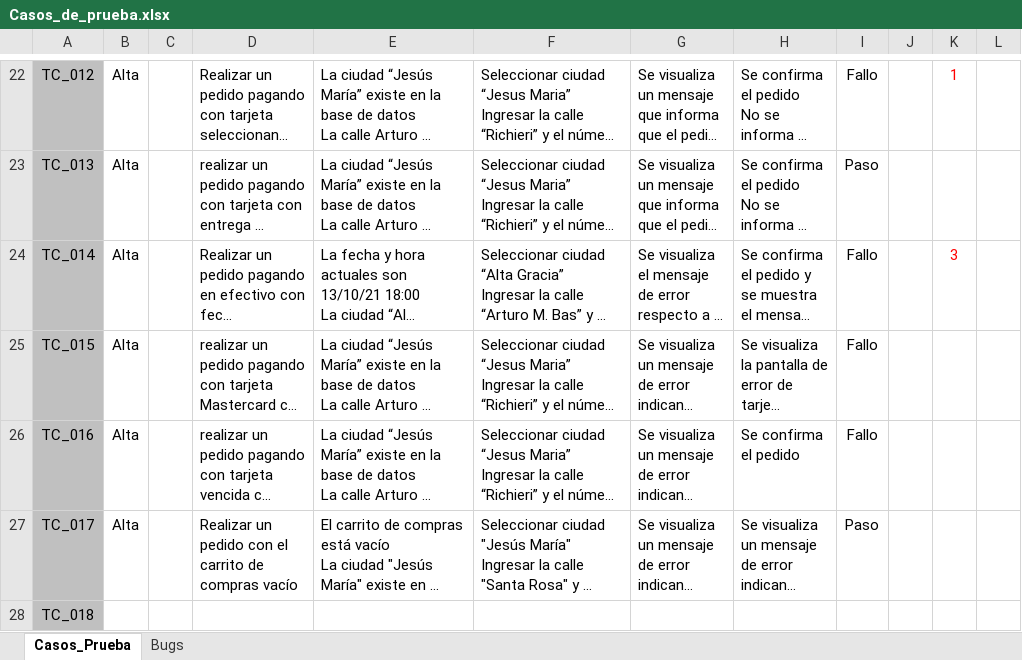
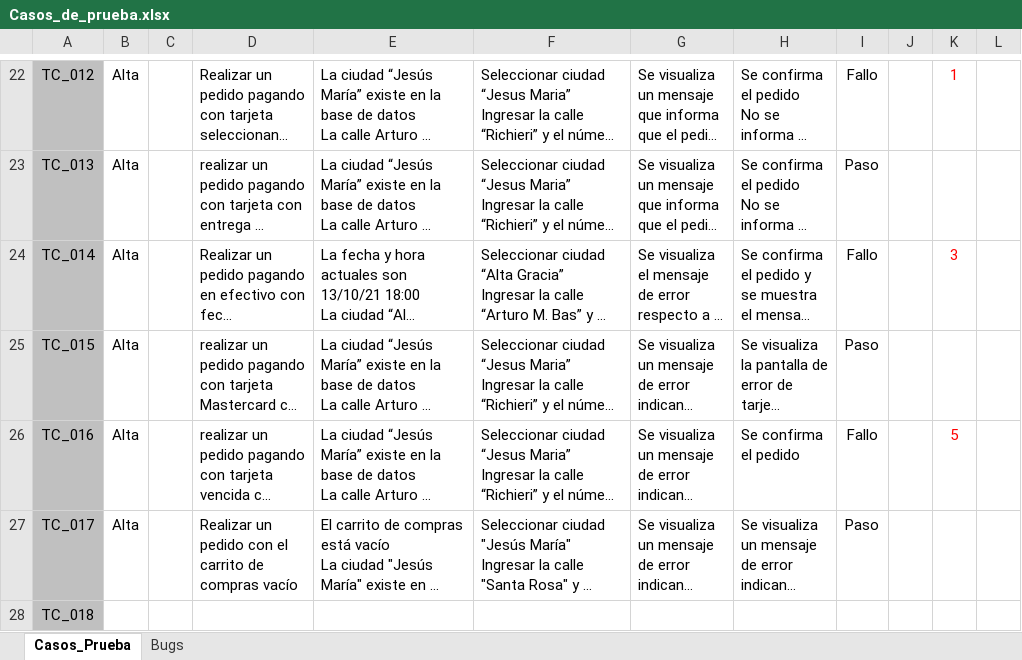
Before and after one commit to rvirgolini/2021_ISW_4K3_G3, an Excel workbook: Raiz/Trabajos/Práctico/Trabajo_Practico_11/Casos_de_prueba.xlsx, sheet Casos_Prueba, drawn as a sheet; only a part is shown, gaps mark what is left out; long unchanged cells end in …; values as stored, in another font and other column widths than the file's, no borders; conditional formats not drawn; the diff names each change by its address in the sheet, - before the commit and + after, or states it on an @@ line.

Commit message:
Update Casos_de_prueba.xlsx

```diff
--- a/Raiz/Trabajos/Práctico/Trabajo_Practico_11/Casos_de_prueba.xlsx (sheet Casos_Prueba)
+++ b/Raiz/Trabajos/Práctico/Trabajo_Practico_11/Casos_de_prueba.xlsx (sheet Casos_Prueba)
-I25: Fallo
+I25: Paso
-K26: (empty)
+K26: 5
```
Also changed, not shown: sheet Bugs.
